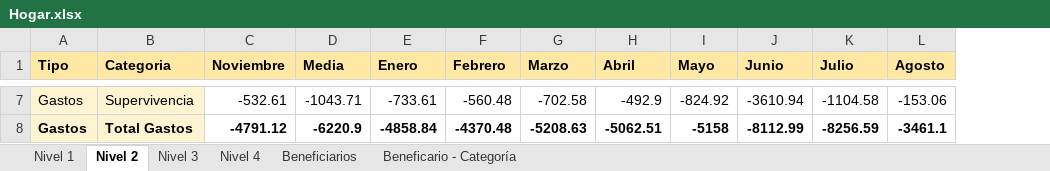
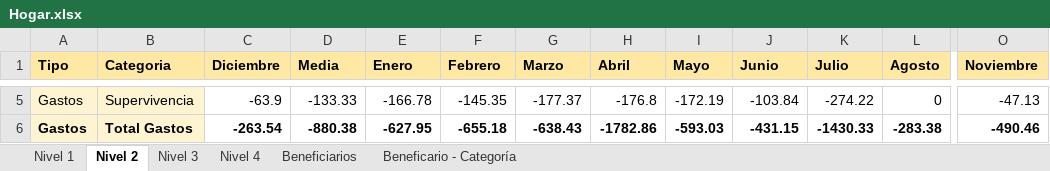
Before and after one commit to dvillaj/MoneyManagerEx-Analysis, an Excel workbook: Hogar.xlsx, sheet Nivel 2, drawn as a sheet; only a part is shown, gaps mark what is left out; values as stored, in another font and other column widths than the file's, no borders; conditional formats not drawn; removed rows and columns are numbered as before the commit, all else as after; the diff covers the shown part only; the diff names each change by its address in the sheet, - before the commit and + after, or states it on an @@ line.

```diff
--- a/Hogar.xlsx (sheet Nivel 2)
+++ b/Hogar.xlsx (sheet Nivel 2)
-column C (Noviembre), rows 7-8: -532.61 | -4791.12
+column C (Diciembre), rows 5-6: -63.9 | -263.54
+column O (Noviembre), rows 5-6: -47.13 | -490.46
-D5 (Media): -1043.71
+D5 (Media): -133.33
-E5 (Enero): -733.61
+E5 (Enero): -166.78
-F5 (Febrero): -560.48
+F5 (Febrero): -145.35
-G5 (Marzo): -702.58
+G5 (Marzo): -177.37
-H5 (Abril): -492.9
+H5 (Abril): -176.8
-I5 (Mayo): -824.92
+I5 (Mayo): -172.19
-J5 (Junio): -3610.94
+J5 (Junio): -103.84
-K5 (Julio): -1104.58
+K5 (Julio): -274.22
-L5 (Agosto): -153.06
+L5 (Agosto): 0
-D6 (Media): -6220.9
+D6 (Media): -880.38
-E6 (Enero): -4858.84
+E6 (Enero): -627.95
-F6 (Febrero): -4370.48
+F6 (Febrero): -655.18
-G6 (Marzo): -5208.63
+G6 (Marzo): -638.43
-H6 (Abril): -5062.51
+H6 (Abril): -1782.86
-I6 (Mayo): -5158
+I6 (Mayo): -593.03
-J6 (Junio): -8112.99
+J6 (Junio): -431.15
-K6 (Julio): -8256.59
+K6 (Julio): -1430.33
-L6 (Agosto): -3461.1
+L6 (Agosto): -283.38
```
Also changed, not shown: 2 added rows, 4 removed rows and 54 edited cells elsewhere in this sheet, sheet Nivel 4, sheet Beneficiarios, sheet Nivel 3, sheet Beneficario - Categoría, sheet Nivel 1, Despacho.xlsx, 4 other files.
